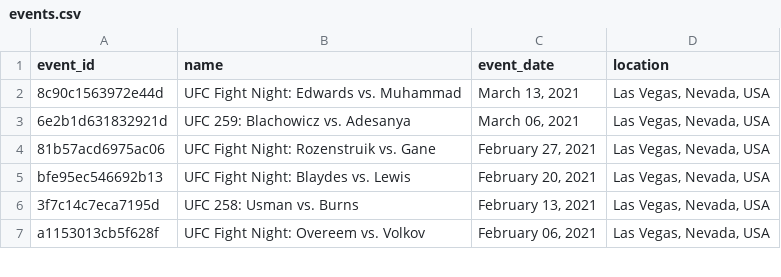
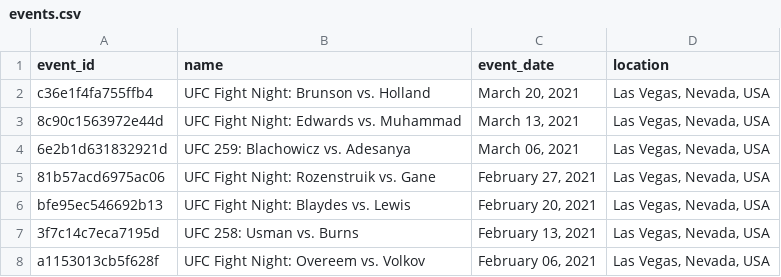
Before and after one commit to mjester93/ufc-data, a CSV file: events.csv, drawn as a sheet; only a part is shown; the diff names each change by its address in the sheet, - before the commit and + after, or states it on an @@ line.

```diff
--- a/events.csv
+++ b/events.csv
+row 2: c36e1f4fa755ffb4 | UFC Fight Night: Brunson vs. Holland | March 20, 2021 | Las Vegas, Nevada, USA
```
Also changed, not shown: betting_odds.csv, fighter_career_stats.csv, 2 other files.
